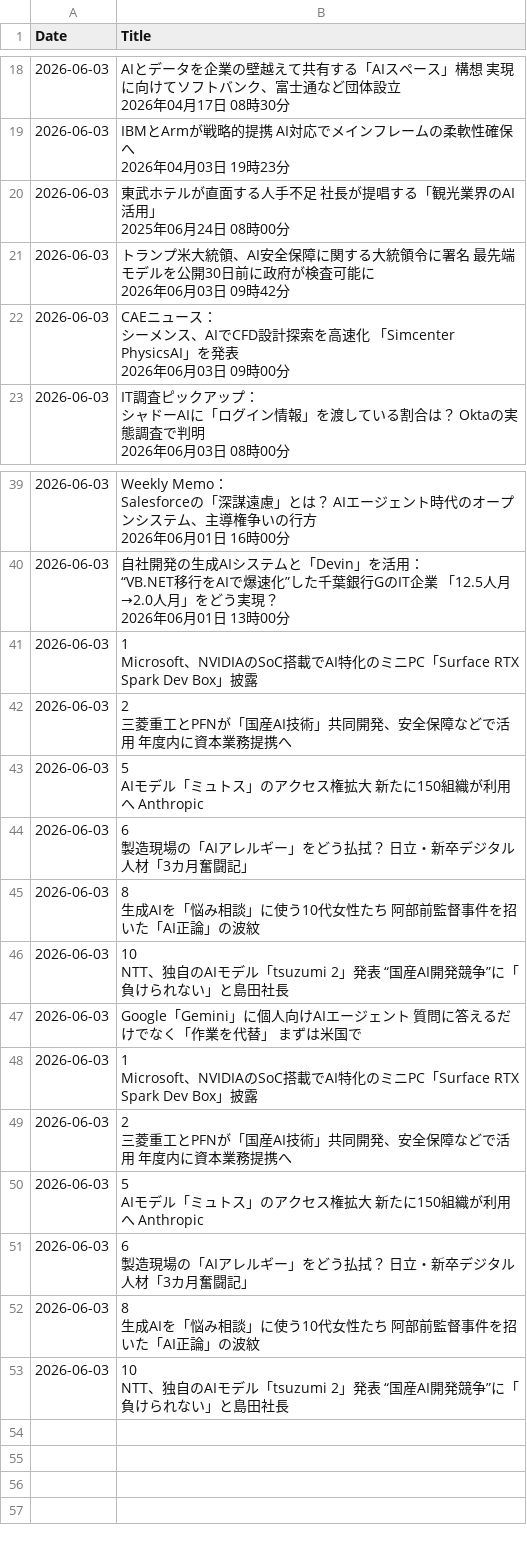
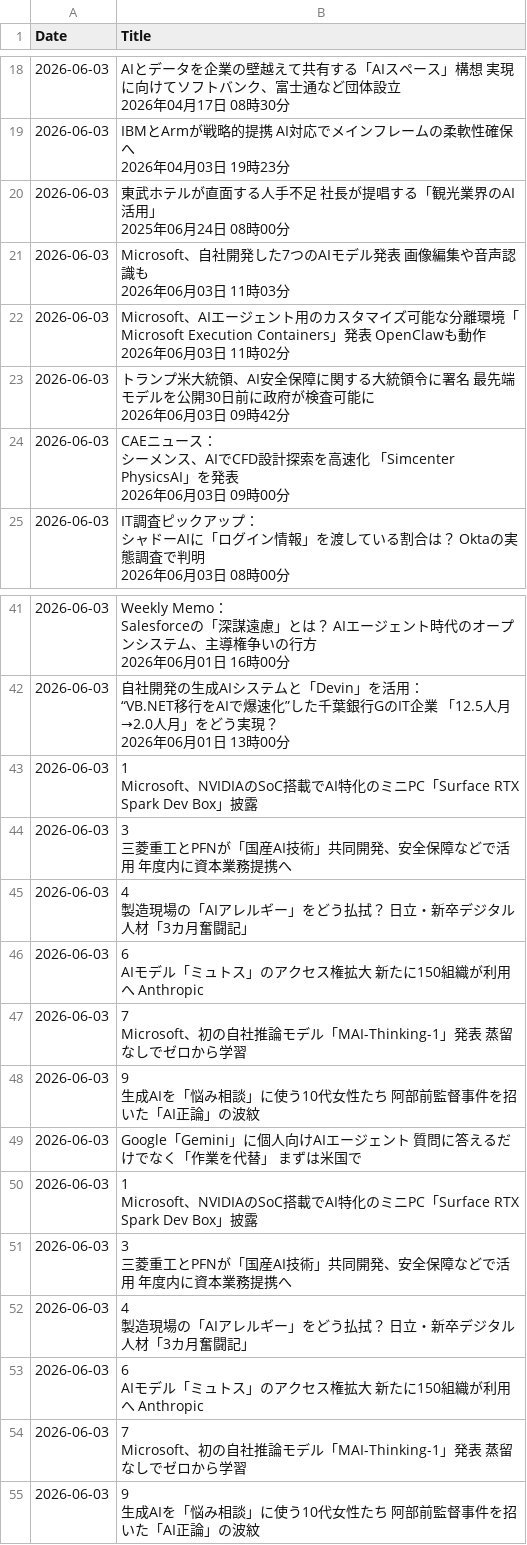
Before and after one commit to kaoru1018/ai_news_scraper, a CSV file: ai_news_20260603.csv, drawn as a sheet; only a part is shown, gaps mark what is left out.

```diff
--- a/ai_news_20260603.csv
+++ b/ai_news_20260603.csv
@@ -82,2 +82,10 @@
                                         2025年06月24日 08時00分"
+2026-06-03,"Microsoft、自社開発した7つのAIモデル発表　画像編集や音声認識も
+
+
+                            2026年06月03日 11時03分"
+2026-06-03,"Microsoft、AIエージェント用のカスタマイズ可能な分離環境「Microsoft Execution Containers」発表　OpenClawも動作
+
+
+                            2026年06月03日 11時02分"
 2026-06-03,"トランプ米大統領、AI安全保障に関する大統領令に署名　最先端モデルを公開30日前に政府が検査可能に
@@ -173,17 +181,17 @@ Salesforceの「深謀遠慮」とは？　AIエージェント時代のオー
 Microsoft、NVIDIAのSoC搭載でAI特化のミニPC「Surface RTX Spark Dev Box」披露"
-2026-06-03,"2
-
-三菱重工とPFNが「国産AI技術」共同開発、安全保障などで活用　年度内に資本業務提携へ"
-2026-06-03,"5
-
-AIモデル「ミュトス」のアクセス権拡大　新たに150組織が利用へ　Anthropic"
-2026-06-03,"6
-
-製造現場の「AIアレルギー」をどう払拭？　日立・新卒デジタル人材「3カ月奮闘記」"
-2026-06-03,"8
-
-生成AIを「悩み相談」に使う10代女性たち　阿部前監督事件を招いた「AI正論」の波紋"
-2026-06-03,"10
-
-NTT、独自のAIモデル「tsuzumi 2」発表　“国産AI開発競争”に「負けられない」と島田社長"
+2026-06-03,"3
+
+三菱重工とPFNが「国産AI技術」共同開発、安全保障などで活用　年度内に資本業務提携へ"
+2026-06-03,"4
+
+製造現場の「AIアレルギー」をどう払拭？　日立・新卒デジタル人材「3カ月奮闘記」"
+2026-06-03,"6
+
+AIモデル「ミュトス」のアクセス権拡大　新たに150組織が利用へ　Anthropic"
+2026-06-03,"7
+
+Microsoft、初の自社推論モデル「MAI-Thinking-1」発表　蒸留なしでゼロから学習"
+2026-06-03,"9
+
+生成AIを「悩み相談」に使う10代女性たち　阿部前監督事件を招いた「AI正論」の波紋"
 2026-06-03,Google「Gemini」に個人向けAIエージェント　質問に答えるだけでなく「作業を代替」　まずは米国で
@@ -192,16 +200,16 @@ NTT、独自のAIモデル「tsuzumi 2」発表　“国産AI開発競争”に
 Microsoft、NVIDIAのSoC搭載でAI特化のミニPC「Surface RTX Spark Dev Box」披露"
-2026-06-03,"2
-
-三菱重工とPFNが「国産AI技術」共同開発、安全保障などで活用　年度内に資本業務提携へ"
-2026-06-03,"5
-
-AIモデル「ミュトス」のアクセス権拡大　新たに150組織が利用へ　Anthropic"
-2026-06-03,"6
-
-製造現場の「AIアレルギー」をどう払拭？　日立・新卒デジタル人材「3カ月奮闘記」"
-2026-06-03,"8
-
-生成AIを「悩み相談」に使う10代女性たち　阿部前監督事件を招いた「AI正論」の波紋"
-2026-06-03,"10
-
-NTT、独自のAIモデル「tsuzumi 2」発表　“国産AI開発競争”に「負けられない」と島田社長"
+2026-06-03,"3
+
+三菱重工とPFNが「国産AI技術」共同開発、安全保障などで活用　年度内に資本業務提携へ"
+2026-06-03,"4
+
+製造現場の「AIアレルギー」をどう払拭？　日立・新卒デジタル人材「3カ月奮闘記」"
+2026-06-03,"6
+
+AIモデル「ミュトス」のアクセス権拡大　新たに150組織が利用へ　Anthropic"
+2026-06-03,"7
+
+Microsoft、初の自社推論モデル「MAI-Thinking-1」発表　蒸留なしでゼロから学習"
+2026-06-03,"9
+
+生成AIを「悩み相談」に使う10代女性たち　阿部前監督事件を招いた「AI正論」の波紋"
```
